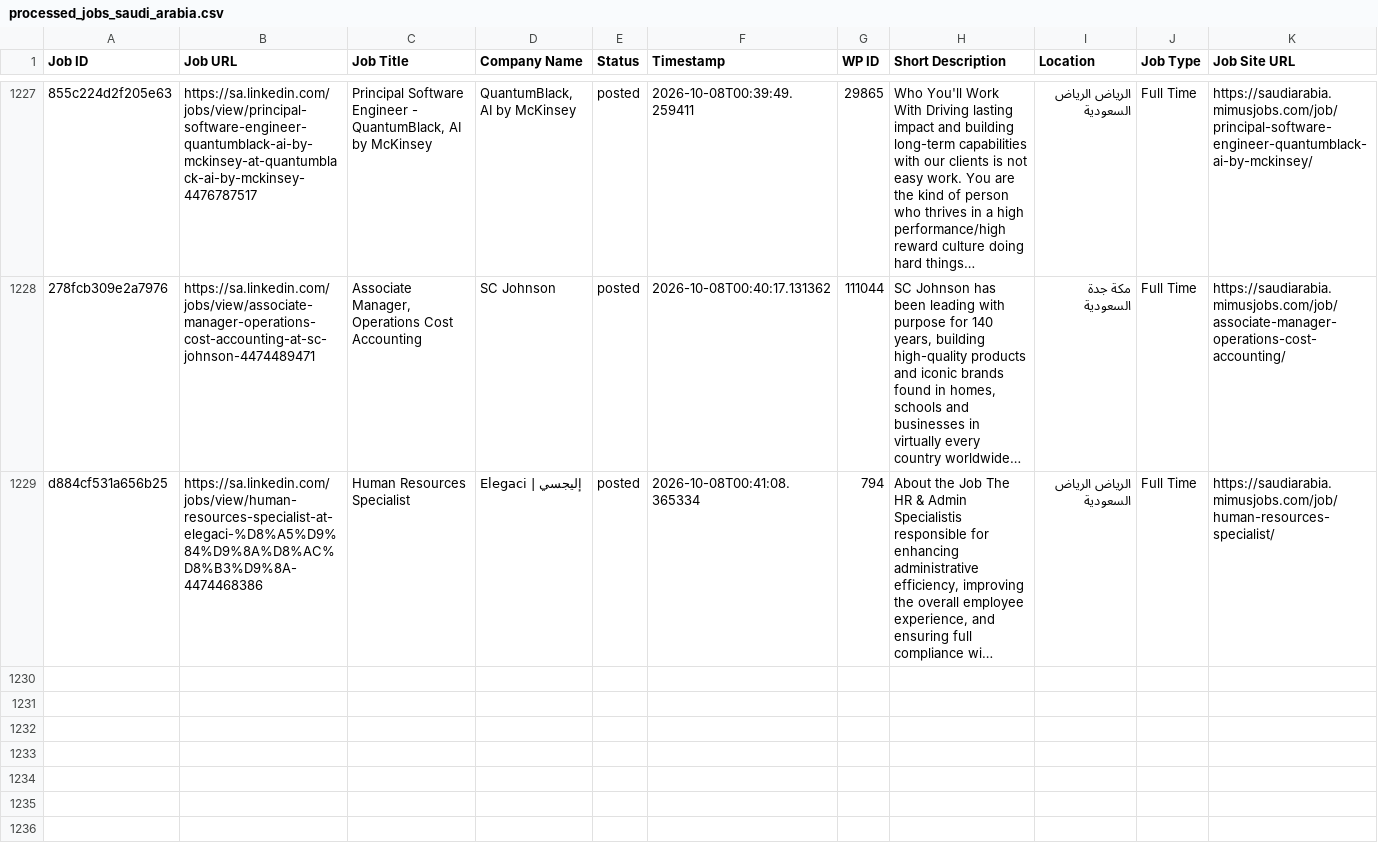
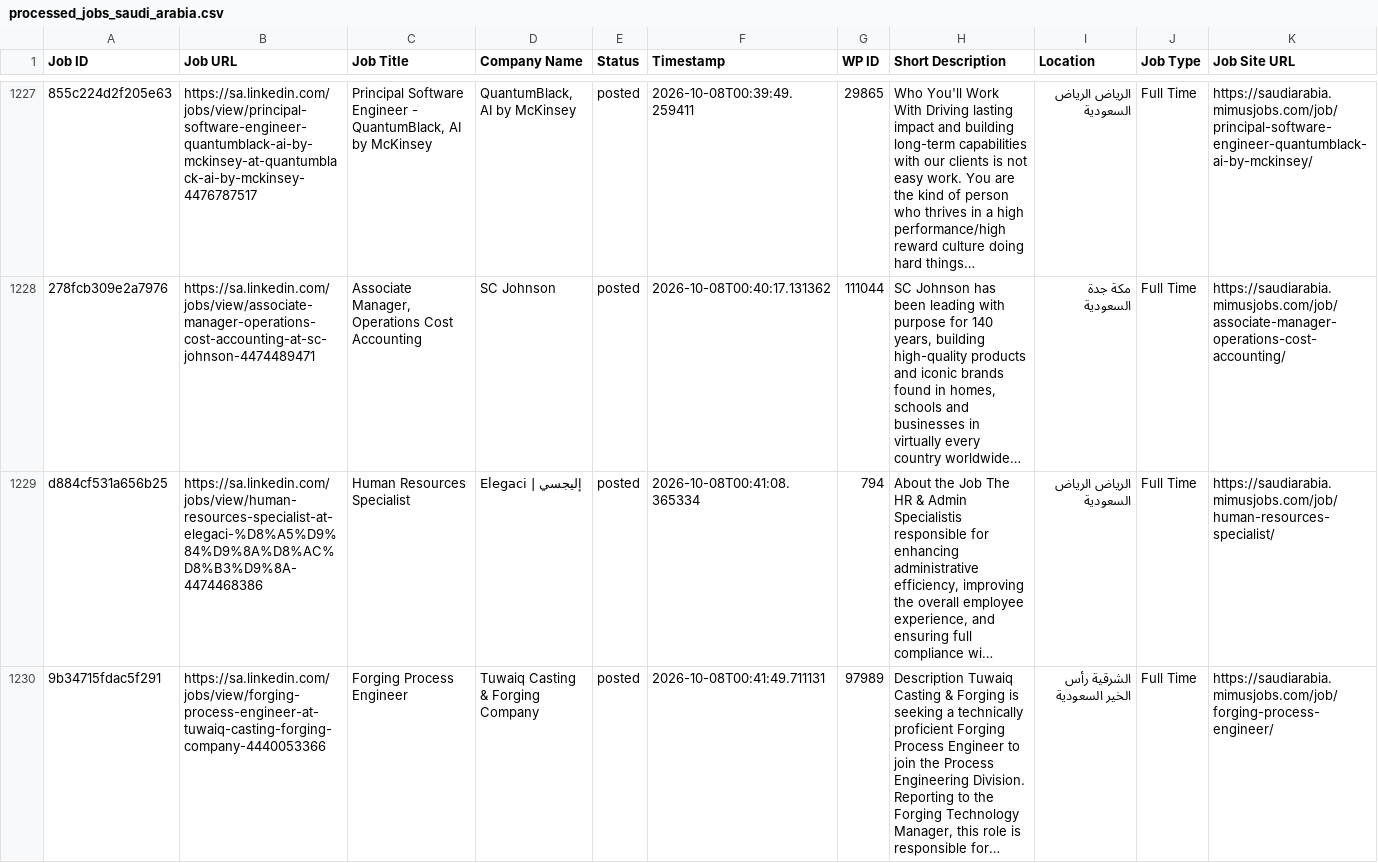
Before and after one commit to projectfetcher/salinkedin, a CSV file: processed_jobs_saudi_arabia.csv, drawn as a sheet; only a part is shown, gaps mark what is left out; long unchanged cells end in …; the diff names each change by its address in the sheet, - before the commit and + after, or states it on an @@ line.

```diff
--- a/processed_jobs_saudi_arabia.csv
+++ b/processed_jobs_saudi_arabia.csv
+row 1230: 9b34715fdac5f291 | https://sa.linkedin.com/jobs/view/forging-process-engineer-at-tuwaiq-casting-forging-company-4440053366 | Forging Process Engineer | Tuwaiq Casting & Forging Company | posted | 2026-10-08T00:41:49.711131 | 97989 | Description Tuwaiq Casting & Forging is seeking a technically proficient Forging Process Engineer to join the Process Engineering Division. Reporting to the Forging Technology Manager, this role is responsible for… | الشرقية رأس الخير السعودية | Full Time | https://saudiarabia.mimusjobs.com/job/forging-process-engineer/
```
